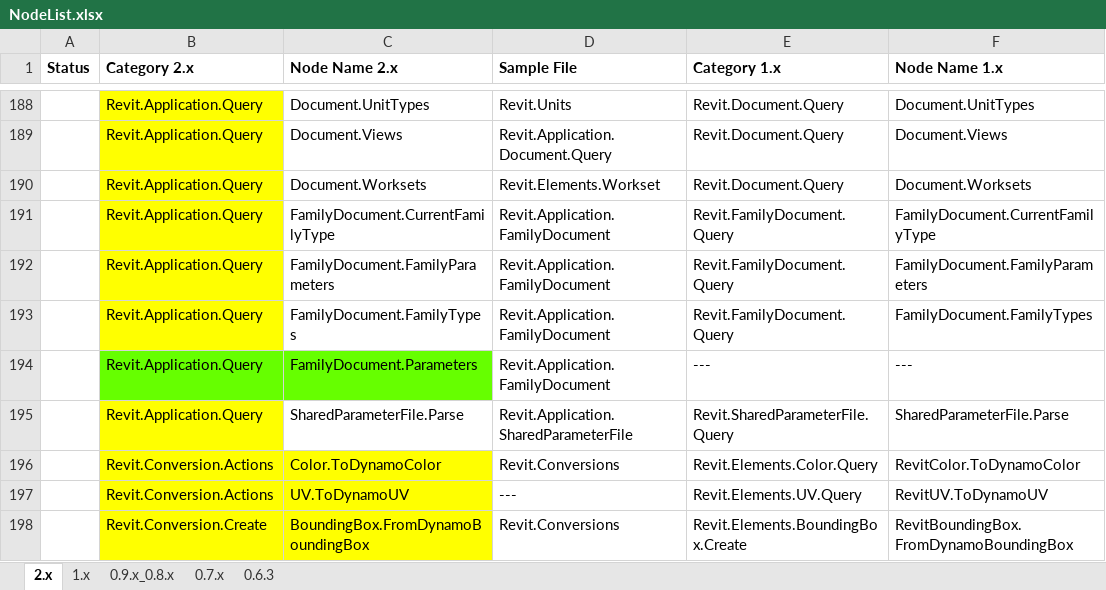
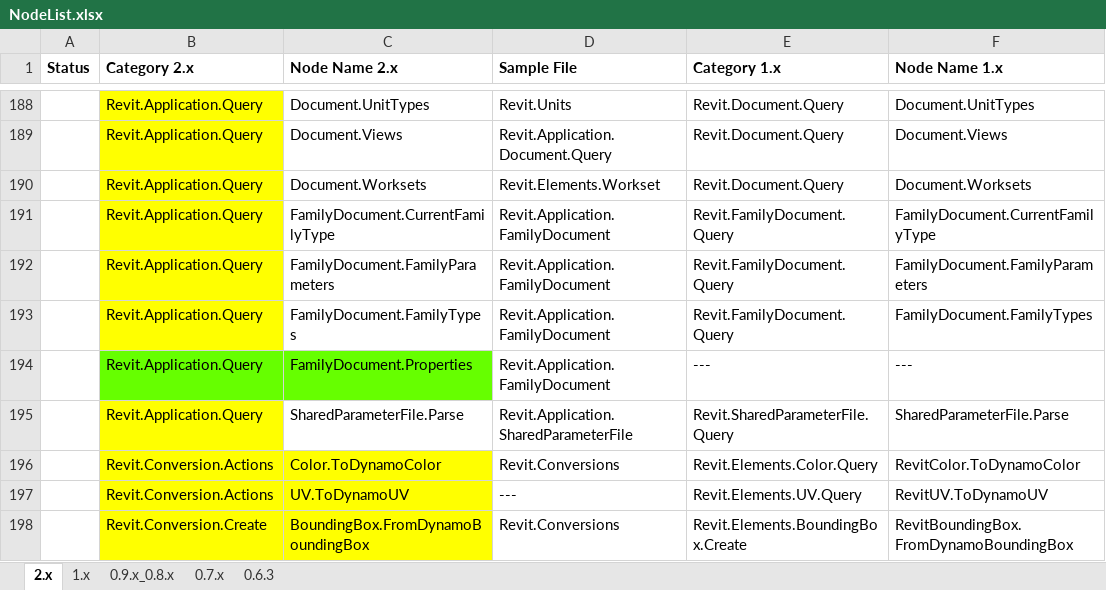
Before and after one commit to andydandy74/ClockworkForDynamo, an Excel workbook: NodeList.xlsx, sheet 2.x, drawn as a sheet; only a part is shown, gaps mark what is left out; values as stored, in another font and other column widths than the file's, no borders; charts and pictures not drawn; the diff names each change by its address in the sheet, - before the commit and + after, or states it on an @@ line.

Commit message:
Update NodeList.xlsx

```diff
--- a/NodeList.xlsx (sheet 2.x)
+++ b/NodeList.xlsx (sheet 2.x)
-C194 (Node Name 2.x): FamilyDocument.Parameters
+C194 (Node Name 2.x): FamilyDocument.Properties
```
